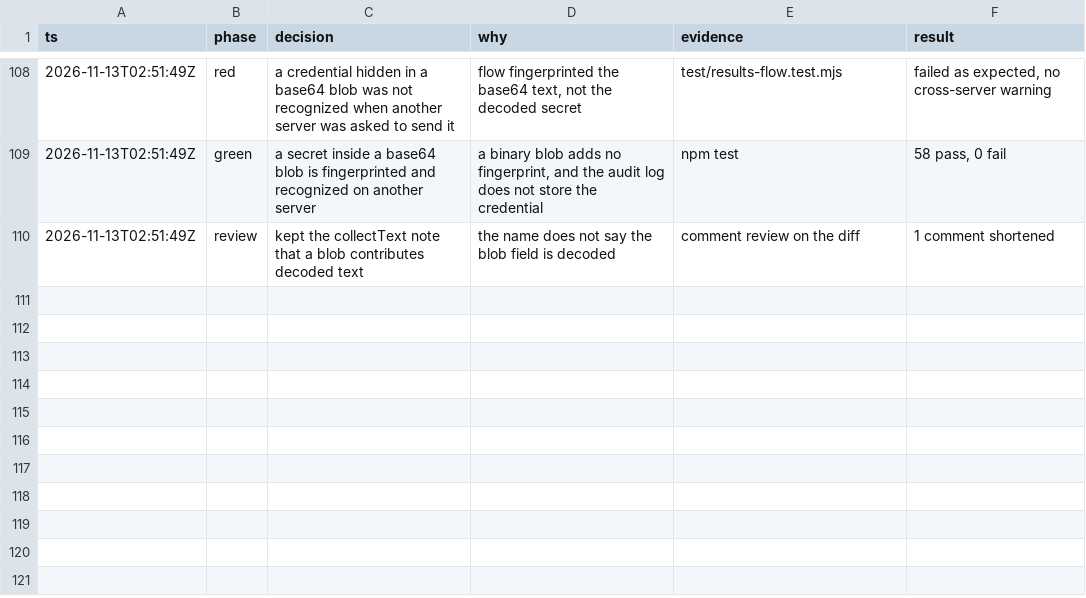
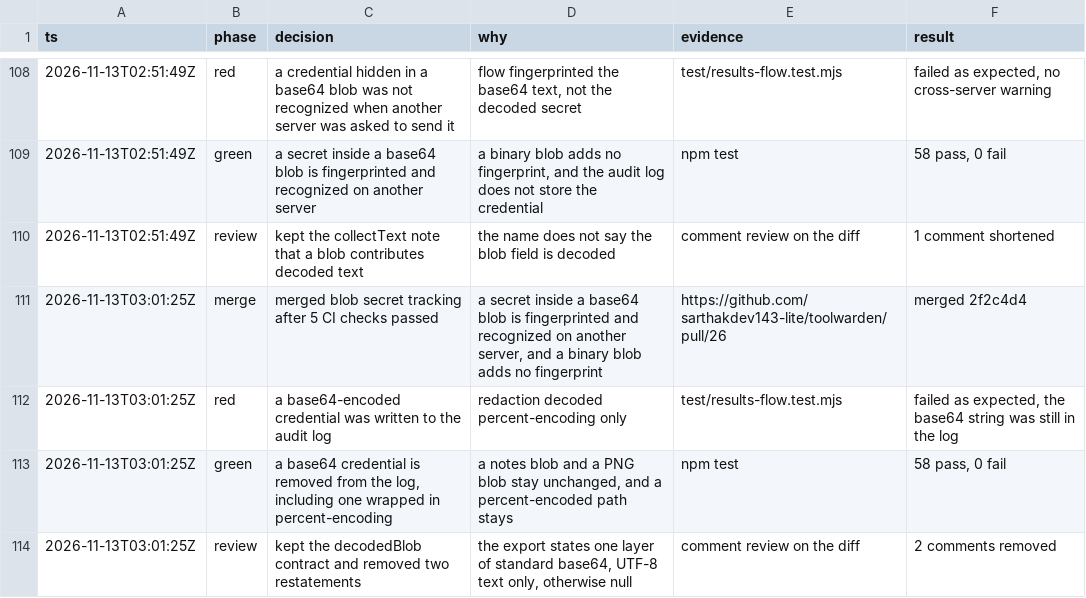
Before and after one commit to sarthakdev143-lite/toolwarden, a TSV file: docs/maintainer/decisions.tsv, drawn as a sheet; only a part is shown, gaps mark what is left out; the diff names each change by its address in the sheet, - before the commit and + after, or states it on an @@ line.

```diff
--- a/docs/maintainer/decisions.tsv
+++ b/docs/maintainer/decisions.tsv
+row 111: 2026-11-13T03:01:25Z | merge | merged blob secret tracking after 5 CI checks passed | a secret inside a base64 blob is fingerprinted and recognized on another server, and a binary blob adds no fingerprint | https://github.com/sarthakdev143-lite/toolwarden/pull/26 | merged 2f2c4d4
+row 112: 2026-11-13T03:01:25Z | red | a base64-encoded credential was written to the audit log | redaction decoded percent-encoding only | test/results-flow.test.mjs | failed as expected, the base64 string was still in the log
+row 113: 2026-11-13T03:01:25Z | green | a base64 credential is removed from the log, including one wrapped in percent-encoding | a notes blob and a PNG blob stay unchanged, and a percent-encoded path stays | npm test | 58 pass, 0 fail
+row 114: 2026-11-13T03:01:25Z | review | kept the decodedBlob contract and removed two restatements | the export states one layer of standard base64, UTF-8 text only, otherwise null | comment review on the diff | 2 comments removed
```
Also changed, not shown: 5 other files.
